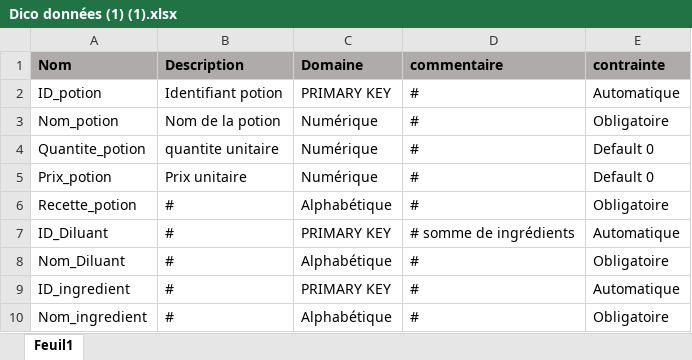
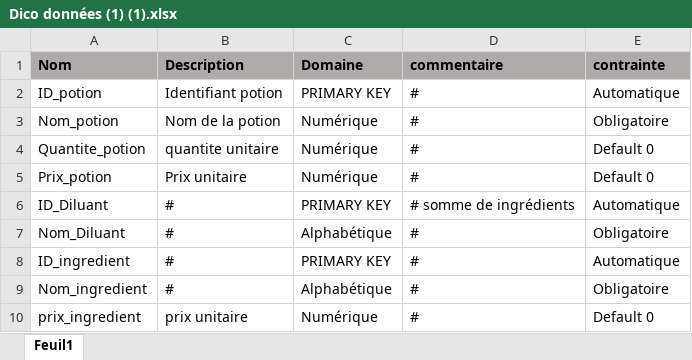
Before and after one commit to Nazazz/PROJET-BDD, an Excel workbook: Dico données (1) (1).xlsx, sheet Feuil1, drawn as a sheet; only a part is shown; the shorter side is filled out with more unchanged rows; values as stored, in another font and other column widths than the file's, no borders; the diff names each change by its address in the sheet, - before the commit and + after, or states it on an @@ line.

Commit message:
Dico BDD

```diff
--- a/Dico données (1) (1).xlsx (sheet Feuil1)
+++ b/Dico données (1) (1).xlsx (sheet Feuil1)
-row 6: Recette_potion | # | Alphabétique | # | Obligatoire
```
